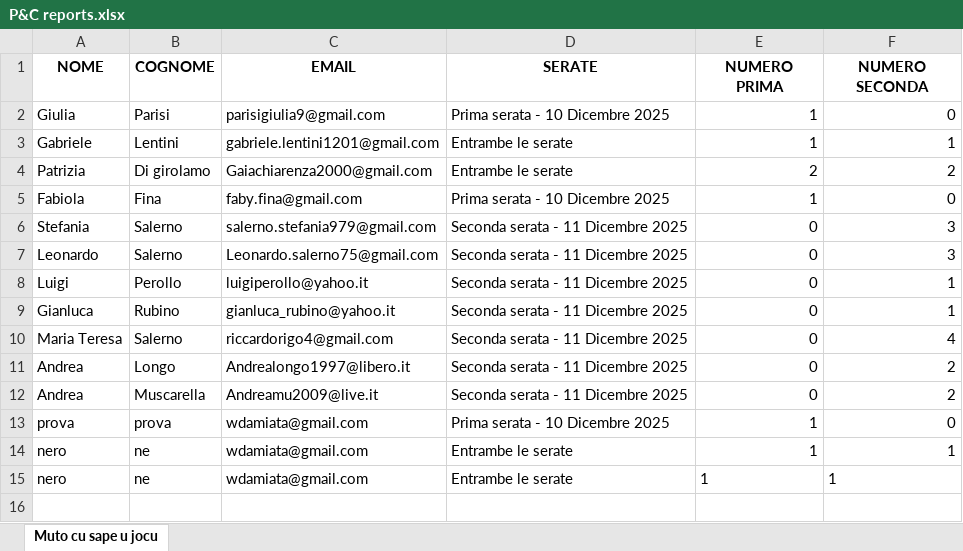
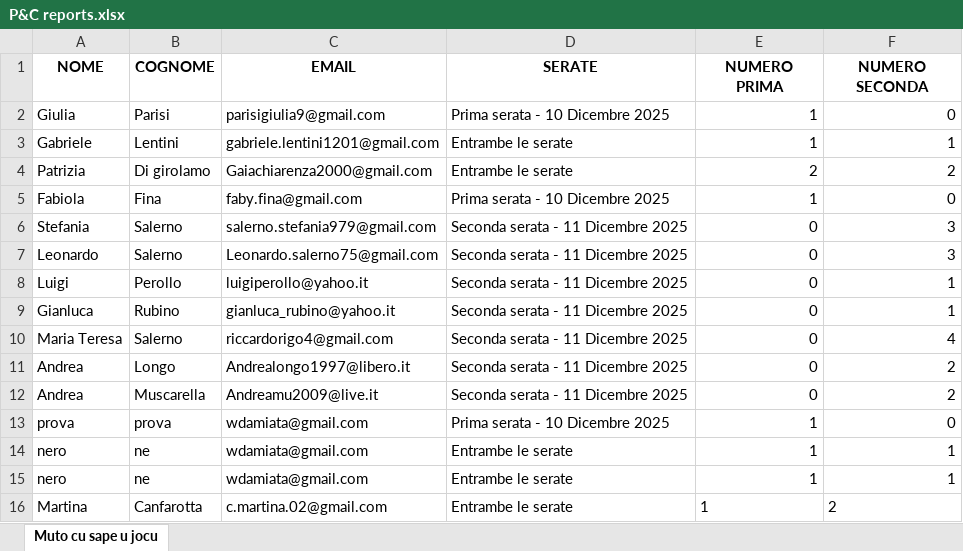
Before and after one commit to FrigoriferoAccecante/ticketfast_streamlit_final, an Excel workbook: P&C reports.xlsx, sheet Muto cu sape u jocu, drawn as a sheet; values as stored, in another font and other column widths than the file's, no borders; the diff names each change by its address in the sheet, - before the commit and + after, or states it on an @@ line.

Commit message:
Aggiornamento automatico P&C reports.xlsx

```diff
--- a/P&C reports.xlsx (sheet Muto cu sape u jocu)
+++ b/P&C reports.xlsx (sheet Muto cu sape u jocu)
-E15:F15 alignment: left
+E15:F15 alignment: right
+row 16: Martina | Canfarotta | c.martina.02@gmail.com | Entrambe le serate | 1 | 2
```
